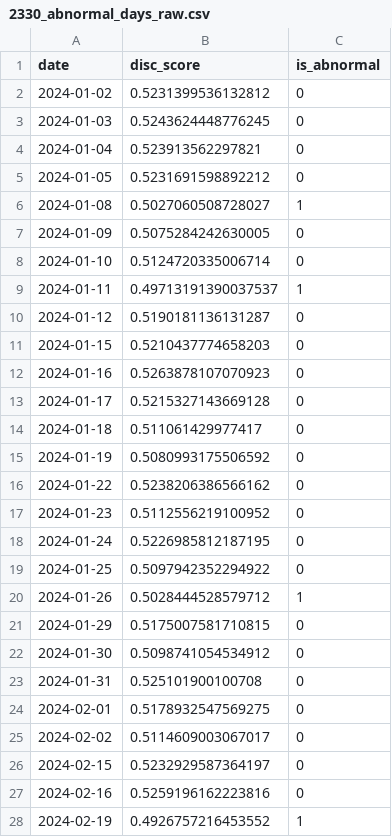
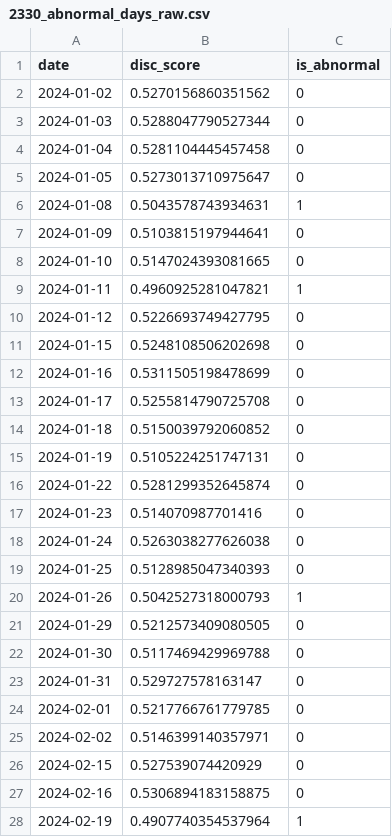
Before and after one commit to HanluGe/Anomaly-Detection, a CSV file: model_results/2330_abnormal_days_raw.csv, drawn as a sheet; only a part is shown; the diff covers the shown part only.

```diff
--- a/model_results/2330_abnormal_days_raw.csv
+++ b/model_results/2330_abnormal_days_raw.csv
@@ -1,28 +1,28 @@
 date,disc_score,is_abnormal
-2024-01-02,0.5231399536132812,0
-2024-01-03,0.5243624448776245,0
-2024-01-04,0.523913562297821,0
-2024-01-05,0.5231691598892212,0
-2024-01-08,0.5027060508728027,1
-2024-01-09,0.5075284242630005,0
-2024-01-10,0.5124720335006714,0
-2024-01-11,0.49713191390037537,1
-2024-01-12,0.5190181136131287,0
-2024-01-15,0.5210437774658203,0
-2024-01-16,0.5263878107070923,0
-2024-01-17,0.5215327143669128,0
-2024-01-18,0.511061429977417,0
-2024-01-19,0.5080993175506592,0
-2024-01-22,0.5238206386566162,0
-2024-01-23,0.5112556219100952,0
-2024-01-24,0.5226985812187195,0
-2024-01-25,0.5097942352294922,0
-2024-01-26,0.5028444528579712,1
-2024-01-29,0.5175007581710815,0
-2024-01-30,0.5098741054534912,0
-2024-01-31,0.525101900100708,0
-2024-02-01,0.5178932547569275,0
-2024-02-02,0.5114609003067017,0
-2024-02-15,0.5232929587364197,0
-2024-02-16,0.5259196162223816,0
-2024-02-19,0.4926757216453552,1
+2024-01-02,0.5270156860351562,0
+2024-01-03,0.5288047790527344,0
+2024-01-04,0.5281104445457458,0
+2024-01-05,0.5273013710975647,0
+2024-01-08,0.5043578743934631,1
+2024-01-09,0.5103815197944641,0
+2024-01-10,0.5147024393081665,0
+2024-01-11,0.4960925281047821,1
+2024-01-12,0.5226693749427795,0
+2024-01-15,0.5248108506202698,0
+2024-01-16,0.5311505198478699,0
+2024-01-17,0.5255814790725708,0
+2024-01-18,0.5150039792060852,0
+2024-01-19,0.5105224251747131,0
+2024-01-22,0.5281299352645874,0
+2024-01-23,0.514070987701416,0
+2024-01-24,0.5263038277626038,0
+2024-01-25,0.5128985047340393,0
+2024-01-26,0.5042527318000793,1
+2024-01-29,0.5212573409080505,0
+2024-01-30,0.5117469429969788,0
+2024-01-31,0.529727578163147,0
+2024-02-01,0.5217766761779785,0
+2024-02-02,0.5146399140357971,0
+2024-02-15,0.527539074420929,0
+2024-02-16,0.5306894183158875,0
+2024-02-19,0.4907740354537964,1
```
Also changed, not shown: 29 edited cells elsewhere in this file, Results/2330_eval_g_d.csv, Results/2330_train_g_d.csv, 14 other files.
